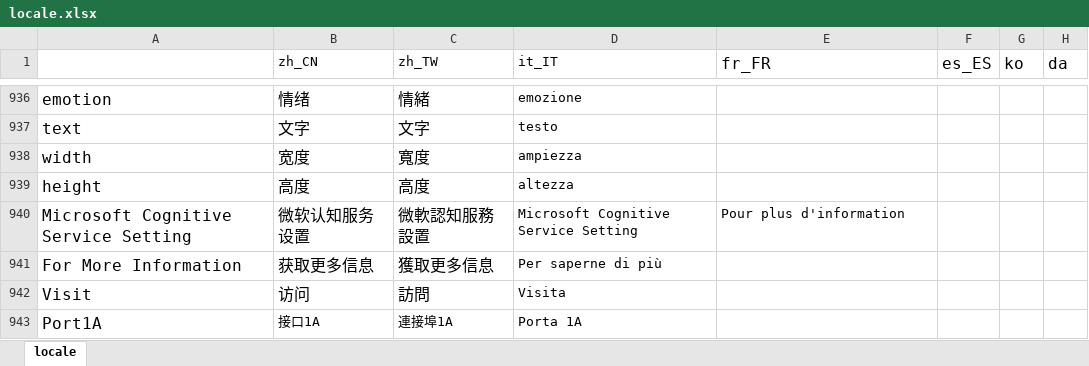
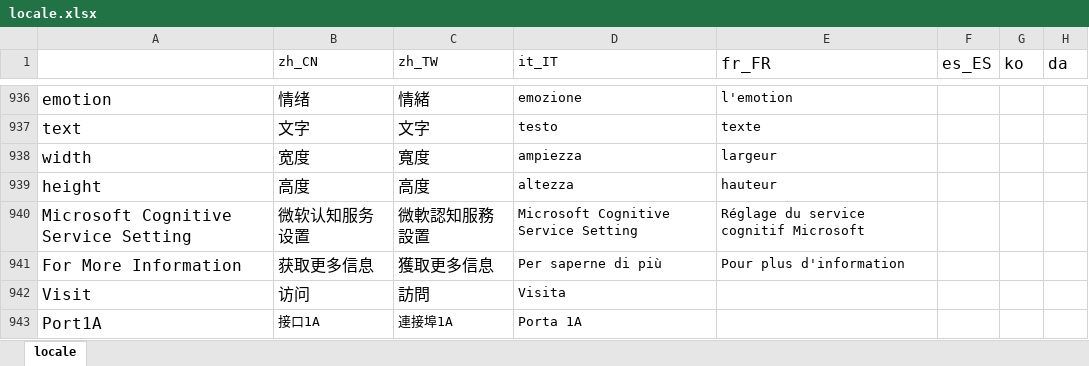
Before and after one commit to Makeblock-official/mBlock, an Excel workbook: src/locale/locale.xlsx, sheet locale, drawn as a sheet; only a part is shown, gaps mark what is left out; values as stored, in another font and other column widths than the file's, no borders; the diff covers the shown part only; the diff names each change by its address in the sheet, - before the commit and + after, or states it on an @@ line.

```diff
--- a/src/locale/locale.xlsx (sheet locale)
+++ b/src/locale/locale.xlsx (sheet locale)
-E936 (fr_FR): (empty)
+E936 (fr_FR): l'emotion
-E937 (fr_FR): (empty)
+E937 (fr_FR): texte
-E938 (fr_FR): (empty)
+E938 (fr_FR): largeur
-E939 (fr_FR): (empty)
+E939 (fr_FR): hauteur
-E940 (fr_FR): Pour plus d'information
+E940 (fr_FR): Réglage du service cognitif Microsoft
-E941 (fr_FR): (empty)
+E941 (fr_FR): Pour plus d'information
```
Also changed, not shown: 27 edited cells elsewhere in this sheet.
